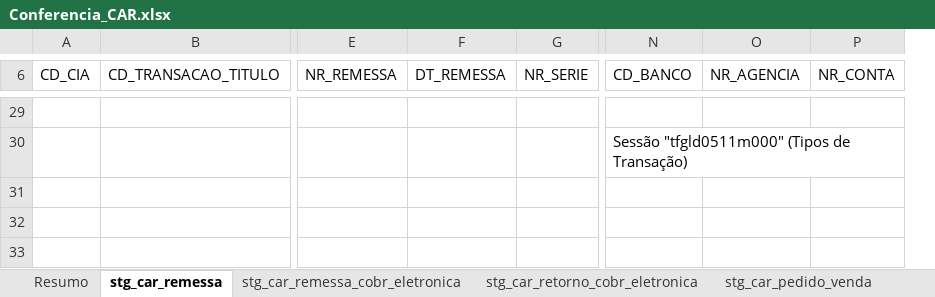
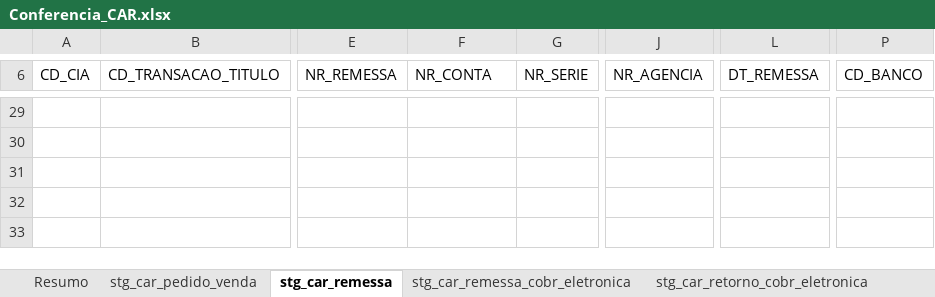
Before and after one commit to patricknaka/Nova, an Excel workbook: Documentação/Planilhas/Conferencia_CAR.xlsx, sheet stg_car_remessa, drawn as a sheet; only a part is shown, gaps mark what is left out; values as stored, in another font and other column widths than the file's, no cell formats; removed rows and columns are numbered as before the commit, all else as after; the diff covers the shown part only; the diff names each change by its address in the sheet, - before the commit and + after, or states it on an @@ line.

```diff
--- a/Documentação/Planilhas/Conferencia_CAR.xlsx (sheet stg_car_remessa)
+++ b/Documentação/Planilhas/Conferencia_CAR.xlsx (sheet stg_car_remessa)
@@ sheet tab order changed: Resumo | stg_car_pedido_venda | stg_car_remessa | stg_car_remessa_cobr_eletronica | stg_car_retorno_cobr_eletronica @@
+column J (NR_AGENCIA), empty
+column L (DT_REMESSA), empty
-column O (NR_AGENCIA), empty
-column P (NR_CONTA), empty
-F6: DT_REMESSA
+F6: NR_CONTA
-P30 (CD_BANCO): Sessão "tfgld0511m000" (Tipos de Transação)
+P30 (CD_BANCO): (empty)
```
Also changed, not shown: 2 added rows, 2 removed rows, 18 edited cells and merged cells elsewhere in this sheet, sheet stg_car_titulo, sheet Plan6, sheet stg_car_remessa_cobr_eletronica, sheet stg_car_retorno_cobr_eletronica, cell formats, formulas that keep their value, Documentação/Planilhas/Layouts/Layout_CAP.xlsx, Documentação/Planilhas/Mapeamento Stage LN.xlsx, 1 other file.
